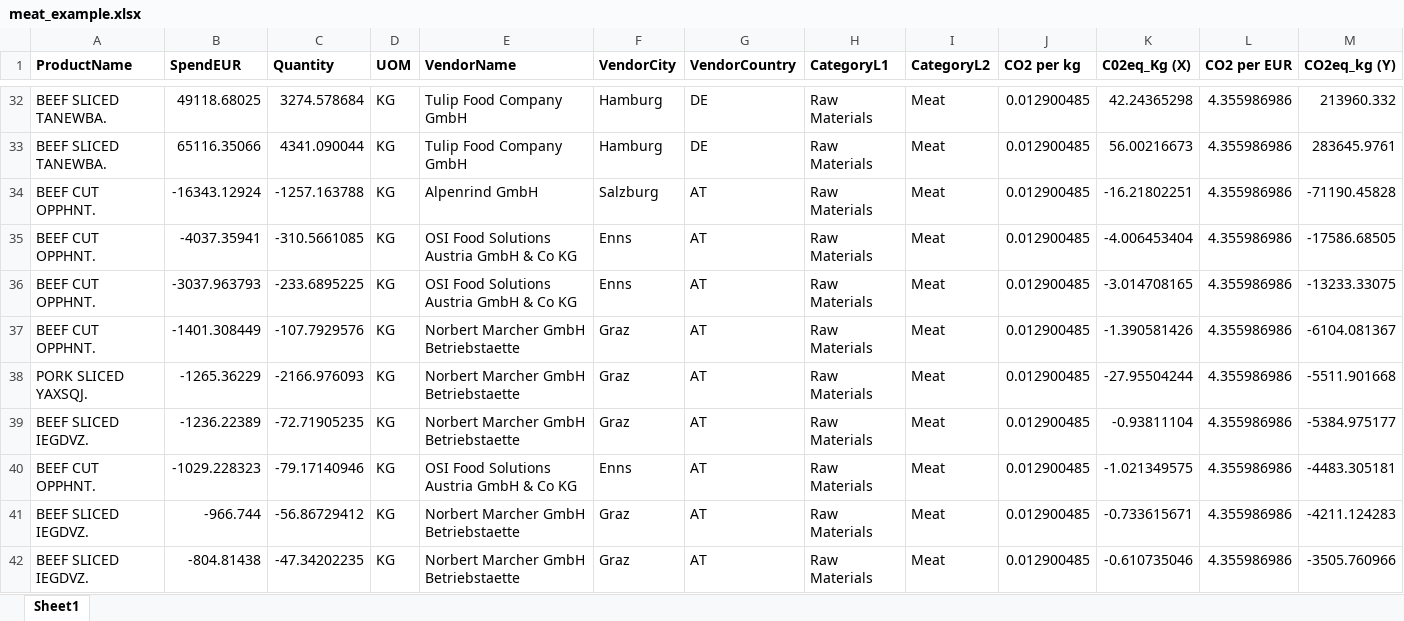
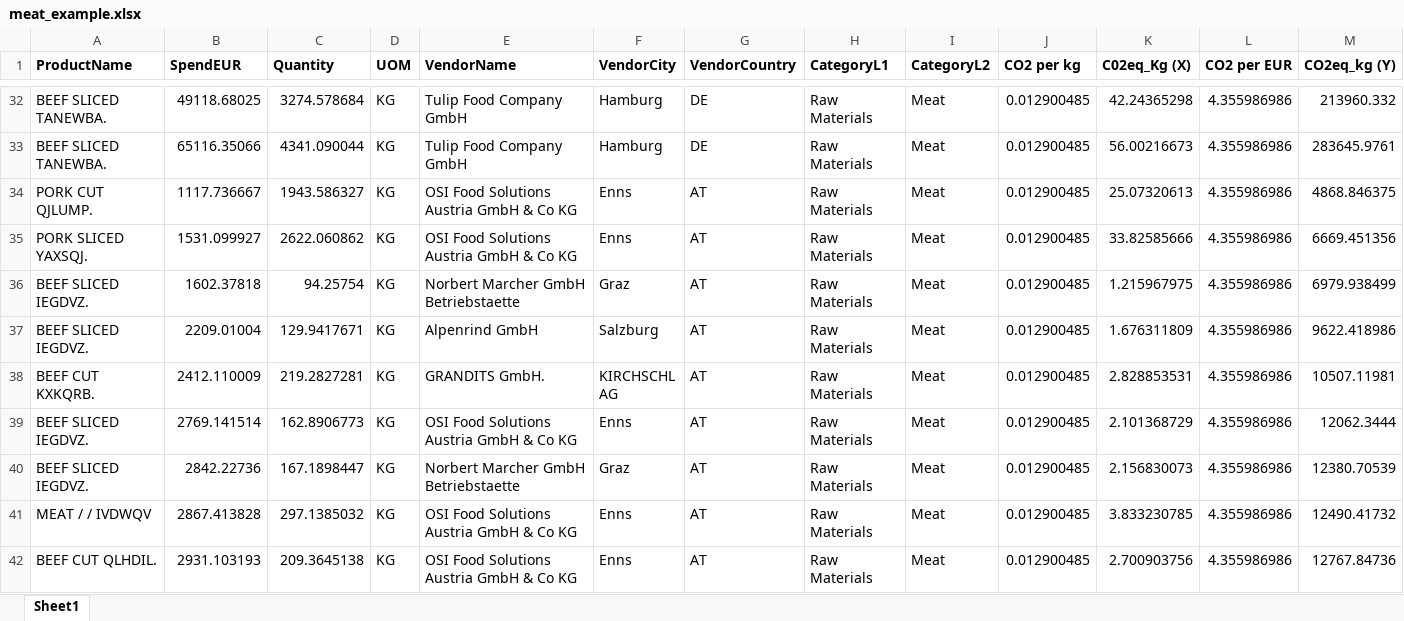
Before and after one commit to jonathanleinola/junction2021, an Excel workbook: data/preprocessed/meat_example.xlsx, sheet Sheet1, drawn as a sheet; only a part is shown, gaps mark what is left out; the shorter side is filled out with more unchanged rows; values as stored, in another font and other column widths than the file's, no borders; rows hold the shown columns only; the diff covers the shown part only; the diff names each change by its address in the sheet, - before the commit and + after, or states it on an @@ line.

Commit message:
Removed negative values from example data

```diff
--- a/data/preprocessed/meat_example.xlsx (sheet Sheet1)
+++ b/data/preprocessed/meat_example.xlsx (sheet Sheet1)
-row 34: BEEF CUT OPPHNT. | -16343.12924 | -1257.163788 | KG | Alpenrind GmbH | Salzburg | AT | Raw Materials | Meat | 0.012900485 | -16.21802251 | 4.355986986 | -71190.45828
-row 35: BEEF CUT OPPHNT. | -4037.35941 | -310.5661085 | KG | OSI Food Solutions Austria GmbH & Co KG | Enns | AT | Raw Materials | Meat | 0.012900485 | -4.006453404 | 4.355986986 | -17586.68505
-row 36: BEEF CUT OPPHNT. | -3037.963793 | -233.6895225 | KG | OSI Food Solutions Austria GmbH & Co KG | Enns | AT | Raw Materials | Meat | 0.012900485 | -3.014708165 | 4.355986986 | -13233.33075
-row 37: BEEF CUT OPPHNT. | -1401.308449 | -107.7929576 | KG | Norbert Marcher GmbH Betriebstaette | Graz | AT | Raw Materials | Meat | 0.012900485 | -1.390581426 | 4.355986986 | -6104.081367
-row 38: PORK SLICED YAXSQJ. | -1265.36229 | -2166.976093 | KG | Norbert Marcher GmbH Betriebstaette | Graz | AT | Raw Materials | Meat | 0.012900485 | -27.95504244 | 4.355986986 | -5511.901668
-row 39: BEEF SLICED IEGDVZ. | -1236.22389 | -72.71905235 | KG | Norbert Marcher GmbH Betriebstaette | Graz | AT | Raw Materials | Meat | 0.012900485 | -0.93811104 | 4.355986986 | -5384.975177
-row 40: BEEF CUT OPPHNT. | -1029.228323 | -79.17140946 | KG | OSI Food Solutions Austria GmbH & Co KG | Enns | AT | Raw Materials | Meat | 0.012900485 | -1.021349575 | 4.355986986 | -4483.305181
-row 41: BEEF SLICED IEGDVZ. | -966.744 | -56.86729412 | KG | Norbert Marcher GmbH Betriebstaette | Graz | AT | Raw Materials | Meat | 0.012900485 | -0.733615671 | 4.355986986 | -4211.124283
-row 42: BEEF SLICED IEGDVZ. | -804.81438 | -47.34202235 | KG | Norbert Marcher GmbH Betriebstaette | Graz | AT | Raw Materials | Meat | 0.012900485 | -0.610735046 | 4.355986986 | -3505.760966
```
Also changed, not shown: 48 removed rows elsewhere in this sheet.
